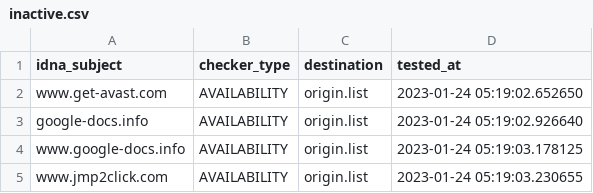
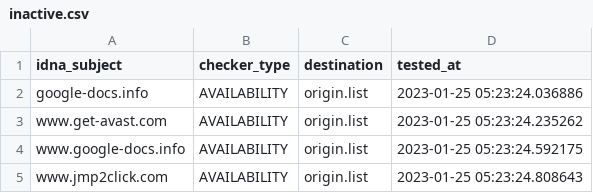
Before and after one commit to dead-hosts/add.Dead_git_FadeMind, a CSV file: .pyfunceble/inactive.csv, drawn as a sheet.

```diff
--- a/.pyfunceble/inactive.csv
+++ b/.pyfunceble/inactive.csv
@@ -1,5 +1,5 @@
 idna_subject,checker_type,destination,tested_at
-www.get-avast.com,AVAILABILITY,origin.list,2023-01-24 05:19:02.652650
-google-docs.info,AVAILABILITY,origin.list,2023-01-24 05:19:02.926640
-www.google-docs.info,AVAILABILITY,origin.list,2023-01-24 05:19:03.178125
-www.jmp2click.com,AVAILABILITY,origin.list,2023-01-24 05:19:03.230655
+google-docs.info,AVAILABILITY,origin.list,2023-01-25 05:23:24.036886
+www.get-avast.com,AVAILABILITY,origin.list,2023-01-25 05:23:24.235262
+www.google-docs.info,AVAILABILITY,origin.list,2023-01-25 05:23:24.592175
+www.jmp2click.com,AVAILABILITY,origin.list,2023-01-25 05:23:24.808643
```
Also changed, not shown: 10 other files.
